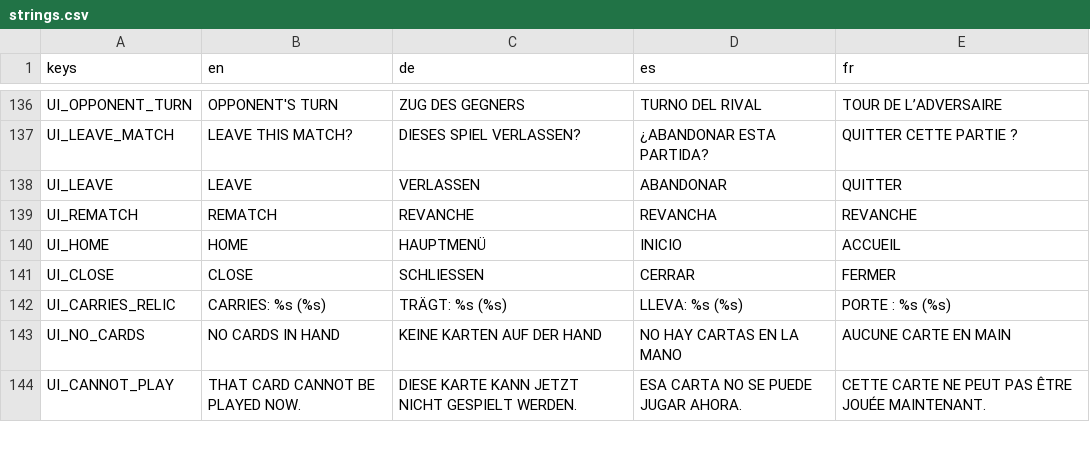
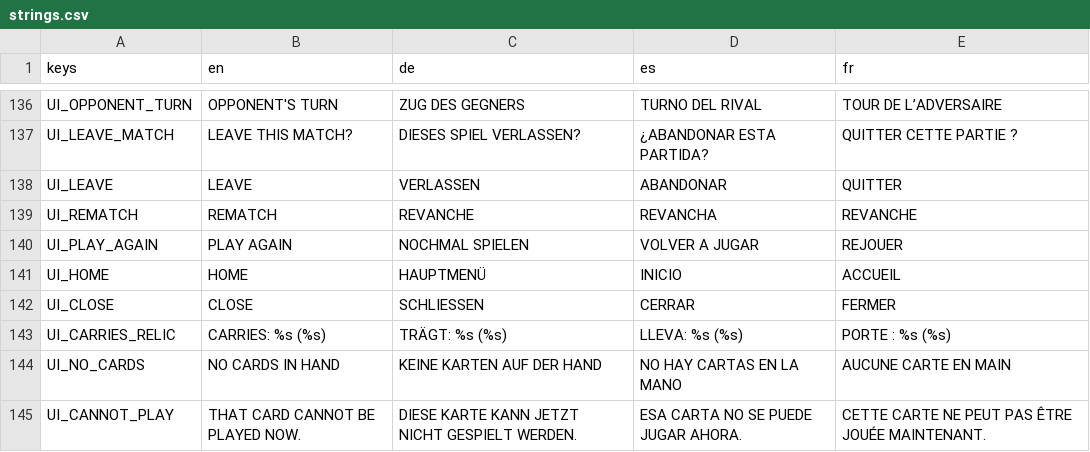
Before and after one commit to TuntematonSotilas/nothung, a CSV file: game/localization/strings.csv, drawn as a sheet; only a part is shown, gaps mark what is left out; the diff names each change by its address in the sheet, - before the commit and + after, or states it on an @@ line.

```diff
--- a/game/localization/strings.csv
+++ b/game/localization/strings.csv
+row 140: UI_PLAY_AGAIN | PLAY AGAIN | NOCHMAL SPIELEN | VOLVER A JUGAR | REJOUER
```
Also changed, not shown: 3 other files.
